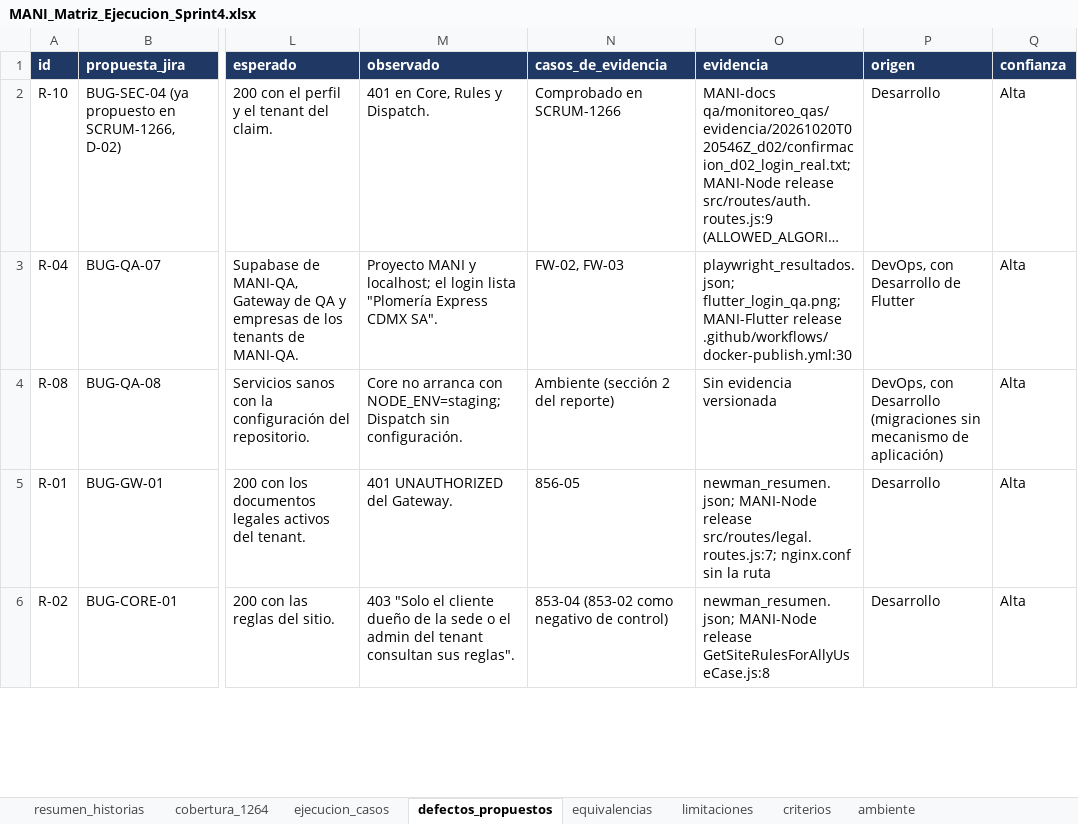
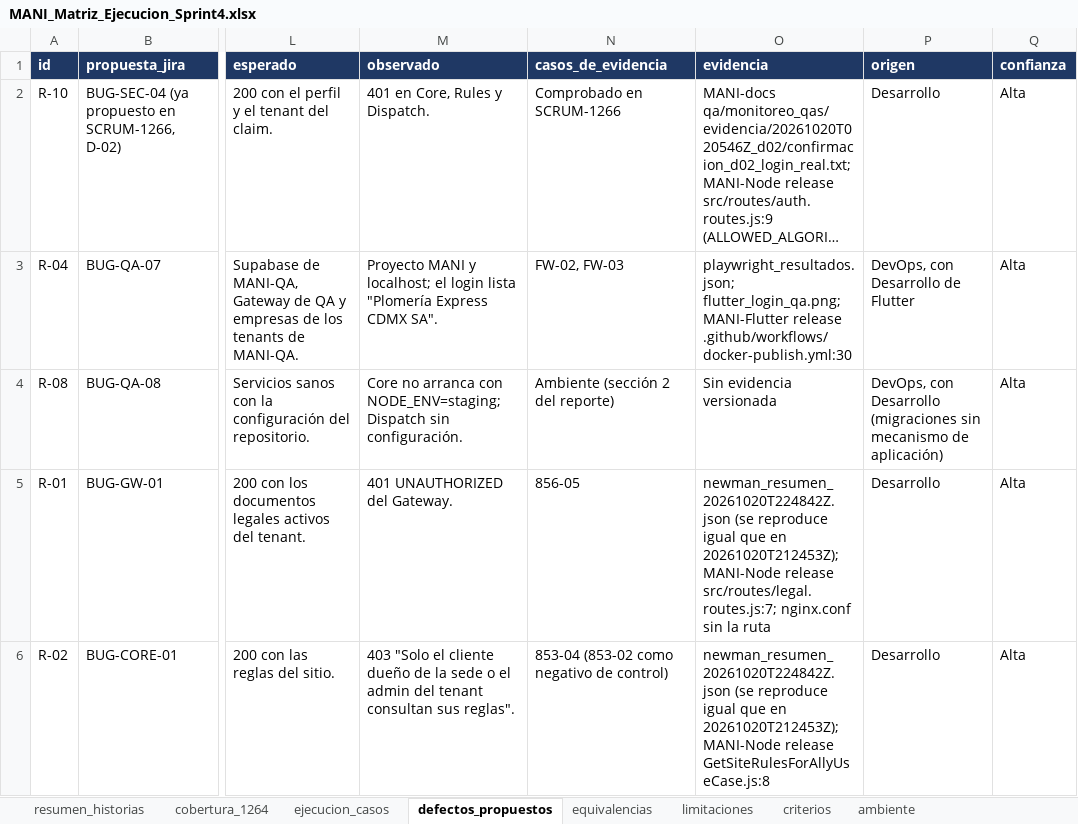
Before and after one commit to Trama-AS/MANI-docs, an Excel workbook: product/MANI_Matriz_Ejecucion_Sprint4.xlsx, sheet defectos_propuestos, drawn as a sheet; only a part is shown, gaps mark what is left out; long unchanged cells end in …; values as stored, in another font and other column widths than the file's, no borders; the diff covers the shown part only; the diff names each change by its address in the sheet, - before the commit and + after, or states it on an @@ line.

Commit message:
[SCRUM-1267] Ejecuta en QA la coleccion corregida y versiona la evidencia de R-06, R-07 y R-09
- Corridas en QA con la coleccion corregida: Newman 20261020T224842Z (77 solicitudes, 125 aserciones,
  5 fallidas en 853-04, 856-05, 1066-01 y 1066-02) y Playwright 20261020T224932Z (11 pruebas, 9
  aprobadas; FW-02 y FW-03 por R-04). La evidencia de la corrida anterior se conserva.
- 1063-01 ya rechaza por la falta de camara_comercio y cuenta como evidencia (US0212M2-N1, parcial);
  856-00 y 856-06 aprueban y 856-03 se confirma con LEGAL_DOCUMENT_NOT_FOUND. 856-02 sigue no
  concluyente: el consentimiento previo del cliente t1 consta en la corrida 20261020T200914Z.
- Cobertura de SCRUM-1264: 20 casos completos y 22 parciales de 228. Ningun estado de historia cambia.
- Consultas de solo lectura sobre MANI-QA (20261020T225146Z): 15 politicas tenant_isolation_* con TO
  public (R-06), poc_asignacion_log sin FORCE RLS (R-07) y Core conectado como postgres con BYPASSRLS
  (R-09). La conexion de prueba con la cadena de Dispatch se rechazo por autenticacion.
- L-10 cerrada; pendientes y DoD actualizados.

```diff
--- a/product/MANI_Matriz_Ejecucion_Sprint4.xlsx (sheet defectos_propuestos)
+++ b/product/MANI_Matriz_Ejecucion_Sprint4.xlsx (sheet defectos_propuestos)
-O5 (evidencia): newman_resumen.json; MANI-Node release…
+O5 (evidencia): newman_resumen_20261020T224842Z.json (se reproduce igual que en 20261020T212453Z); MANI-Node release…
-O6 (evidencia): newman_resumen.json; MANI-Node release…
+O6 (evidencia): newman_resumen_20261020T224842Z.json (se reproduce igual que en 20261020T212453Z); MANI-Node release…
```
Also changed, not shown: 15 edited cells elsewhere in this sheet, sheet ejecucion_casos, sheet resumen_historias, sheet limitaciones, sheet cobertura_1264, sheet ambiente, 7 other files.
